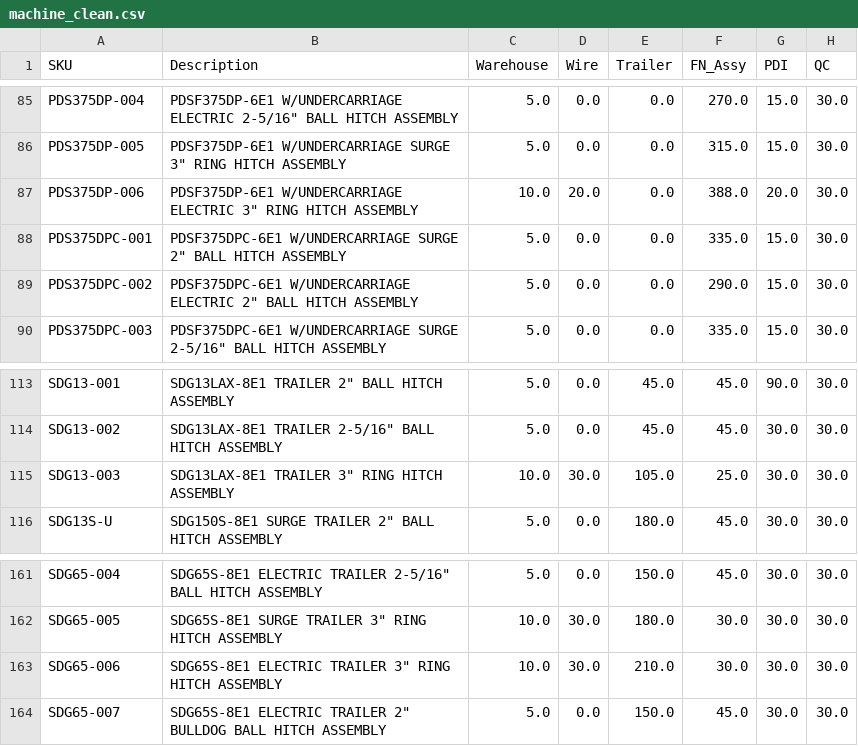
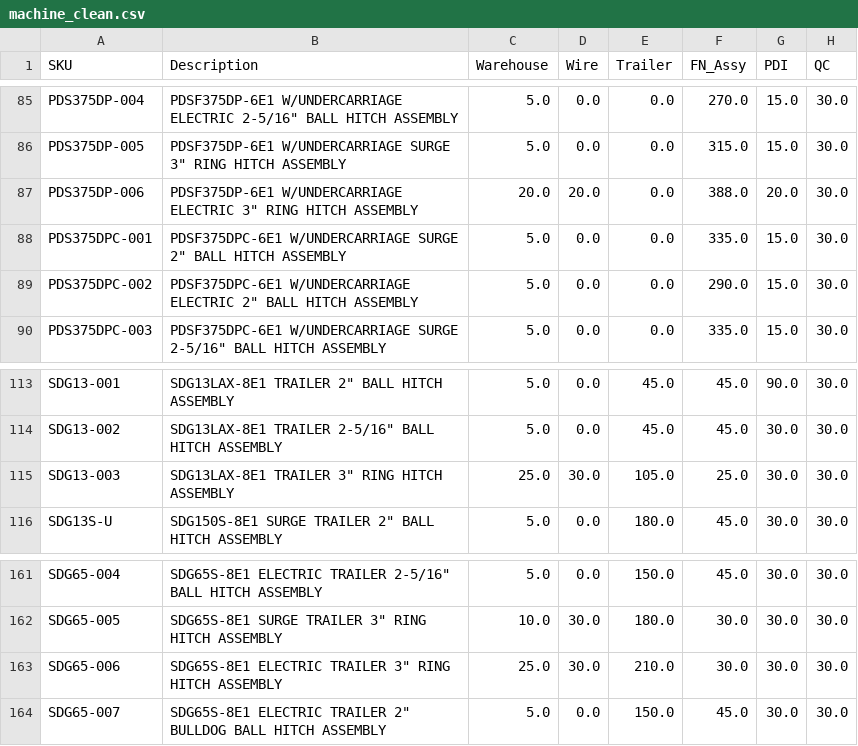
Before and after one commit to tritoan156/labor_model, a CSV file: data/machine_clean.csv, drawn as a sheet; only a part is shown, gaps mark what is left out; the diff covers the shown part only; the diff names each change by its address in the sheet, - before the commit and + after, or states it on an @@ line.

```diff
--- a/data/machine_clean.csv
+++ b/data/machine_clean.csv
-C87 (Warehouse): 10.0
+C87 (Warehouse): 20.0
-C115 (Warehouse): 10.0
+C115 (Warehouse): 25.0
-C163 (Warehouse): 10.0
+C163 (Warehouse): 25.0
```
Also changed, not shown: 9 edited cells elsewhere in this file.
